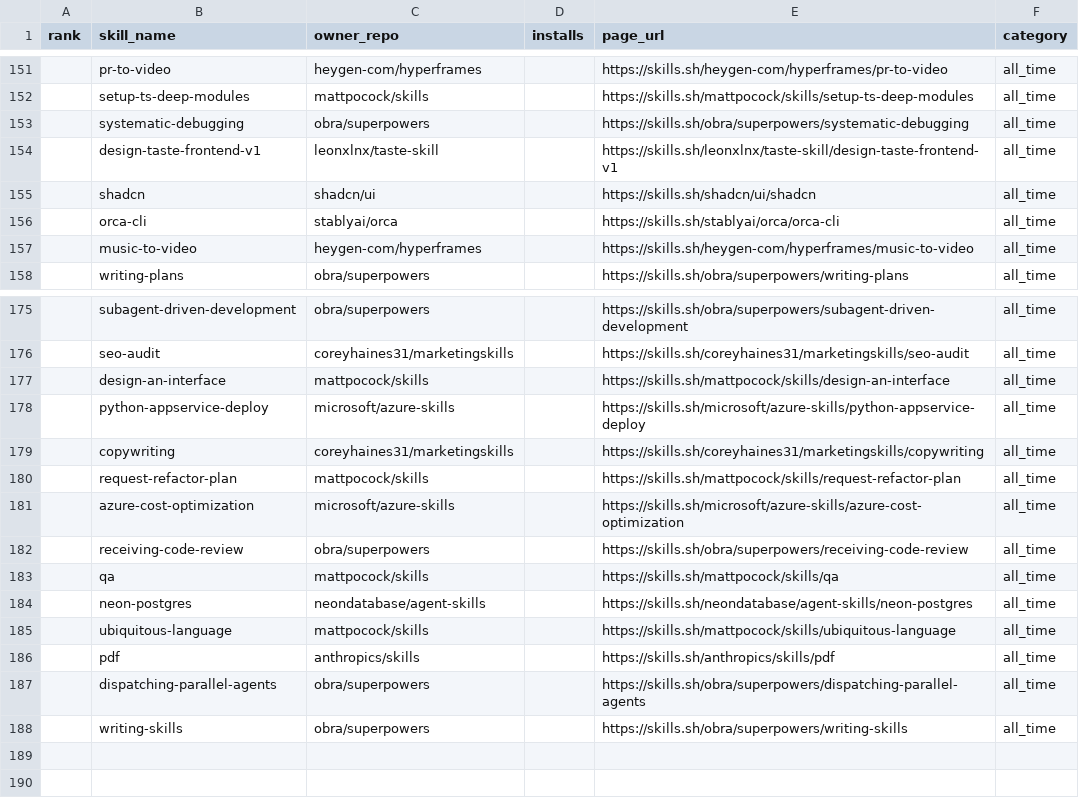
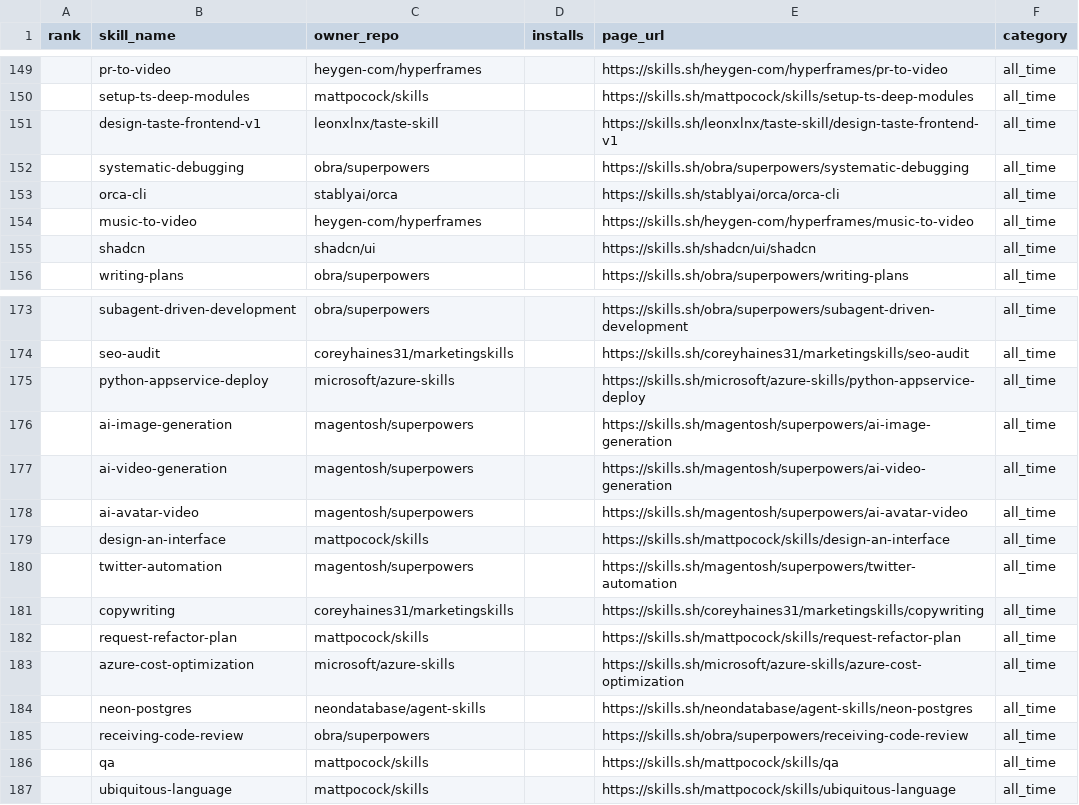
Before and after one commit to biyan113/skills.sh, a CSV file: skills_sh_list_all_time.csv, drawn as a sheet; only a part is shown, gaps mark what is left out; the diff covers the shown part only.

```diff
--- a/skills_sh_list_all_time.csv
+++ b/skills_sh_list_all_time.csv
@@ -152,7 +150,7 @@ rank,skill_name,owner_repo,installs,page_url,category
 ,setup-ts-deep-modules,mattpocock/skills,,https://skills.sh/mattpocock/skills/setup-ts-deep-modules,all_time
+,design-taste-frontend-v1,leonxlnx/taste-skill,,https://skills.sh/leonxlnx/taste-skill/design-taste-frontend-v1,all_time
 ,systematic-debugging,obra/superpowers,,https://skills.sh/obra/superpowers/systematic-debugging,all_time
-,design-taste-frontend-v1,leonxlnx/taste-skill,,https://skills.sh/leonxlnx/taste-skill/design-taste-frontend-v1,all_time
-,shadcn,shadcn/ui,,https://skills.sh/shadcn/ui/shadcn,all_time
 ,orca-cli,stablyai/orca,,https://skills.sh/stablyai/orca/orca-cli,all_time
 ,music-to-video,heygen-com/hyperframes,,https://skills.sh/heygen-com/hyperframes/music-to-video,all_time
+,shadcn,shadcn/ui,,https://skills.sh/shadcn/ui/shadcn,all_time
 ,writing-plans,obra/superpowers,,https://skills.sh/obra/superpowers/writing-plans,all_time
@@ -176,4 +174,8 @@ rank,skill_name,owner_repo,installs,page_url,category
 ,seo-audit,coreyhaines31/marketingskills,,https://skills.sh/coreyhaines31/marketingskills/seo-audit,all_time
+,python-appservice-deploy,microsoft/azure-skills,,https://skills.sh/microsoft/azure-skills/python-appservice-deploy,all_time
+,ai-image-generation,magentosh/superpowers,,https://skills.sh/magentosh/superpowers/ai-image-generation,all_time
+,ai-video-generation,magentosh/superpowers,,https://skills.sh/magentosh/superpowers/ai-video-generation,all_time
+,ai-avatar-video,magentosh/superpowers,,https://skills.sh/magentosh/superpowers/ai-avatar-video,all_time
 ,design-an-interface,mattpocock/skills,,https://skills.sh/mattpocock/skills/design-an-interface,all_time
-,python-appservice-deploy,microsoft/azure-skills,,https://skills.sh/microsoft/azure-skills/python-appservice-deploy,all_time
+,twitter-automation,magentosh/superpowers,,https://skills.sh/magentosh/superpowers/twitter-automation,all_time
 ,copywriting,coreyhaines31/marketingskills,,https://skills.sh/coreyhaines31/marketingskills/copywriting,all_time
@@ -181,8 +183,5 @@ rank,skill_name,owner_repo,installs,page_url,category
 ,azure-cost-optimization,microsoft/azure-skills,,https://skills.sh/microsoft/azure-skills/azure-cost-optimization,all_time
+,neon-postgres,neondatabase/agent-skills,,https://skills.sh/neondatabase/agent-skills/neon-postgres,all_time
 ,receiving-code-review,obra/superpowers,,https://skills.sh/obra/superpowers/receiving-code-review,all_time
 ,qa,mattpocock/skills,,https://skills.sh/mattpocock/skills/qa,all_time
-,neon-postgres,neondatabase/agent-skills,,https://skills.sh/neondatabase/agent-skills/neon-postgres,all_time
 ,ubiquitous-language,mattpocock/skills,,https://skills.sh/mattpocock/skills/ubiquitous-language,all_time
-,pdf,anthropics/skills,,https://skills.sh/anthropics/skills/pdf,all_time
-,dispatching-parallel-agents,obra/superpowers,,https://skills.sh/obra/superpowers/dispatching-parallel-agents,all_time
-,writing-skills,obra/superpowers,,https://skills.sh/obra/superpowers/writing-skills,all_time
```
Also changed, not shown: 10 added rows, 12 removed rows and 36 moved rows elsewhere in this file, skills_sh_list_hot.csv, skills_sh_list_trending.csv, 3 other files.
